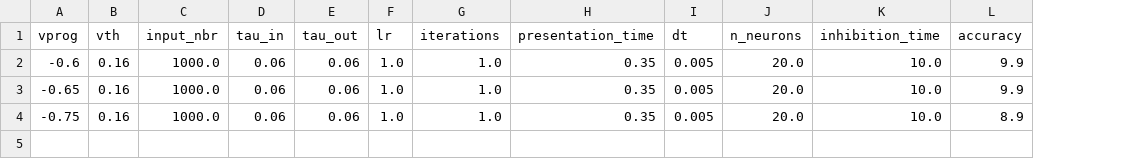
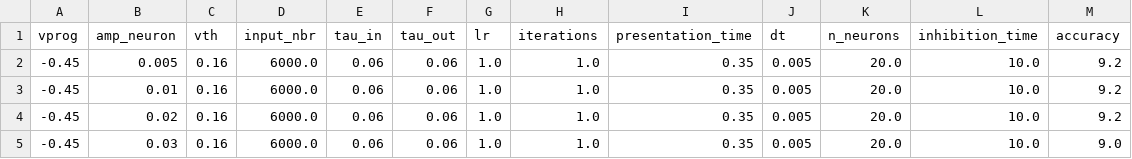
Before and after one commit to nikhil-garg/VDSP_ocl, a CSV file: log_dir/accuracy_log.csv, drawn as a sheet; addresses are those after the commit; the diff names each change by its address in the sheet, - before the commit and + after, or states it on an @@ line.

```diff
--- a/log_dir/accuracy_log.csv
+++ b/log_dir/accuracy_log.csv
+column B (amp_neuron), rows 2-4: 0.005 | 0.01 | 0.02
-A2 (vprog): -0.6
+A2 (vprog): -0.45
-D2:D4 (input_nbr): 1000.0
+D2:D4 (input_nbr): 6000.0
-M2:M3 (accuracy): 9.9
+M2:M3 (accuracy): 9.2
-A3 (vprog): -0.65
+A3 (vprog): -0.45
-A4 (vprog): -0.75
+A4 (vprog): -0.45
-M4 (accuracy): 8.9
+M4 (accuracy): 9.2
+row 5: -0.45 | 0.03 | 0.16 | 6000.0 | 0.06 | 0.06 | 1.0 | 1.0 | 0.35 | 0.005 | 20.0 | 10.0 | 9.0
```
Also changed, not shown: accuracy_log.csv, 27 other files.
